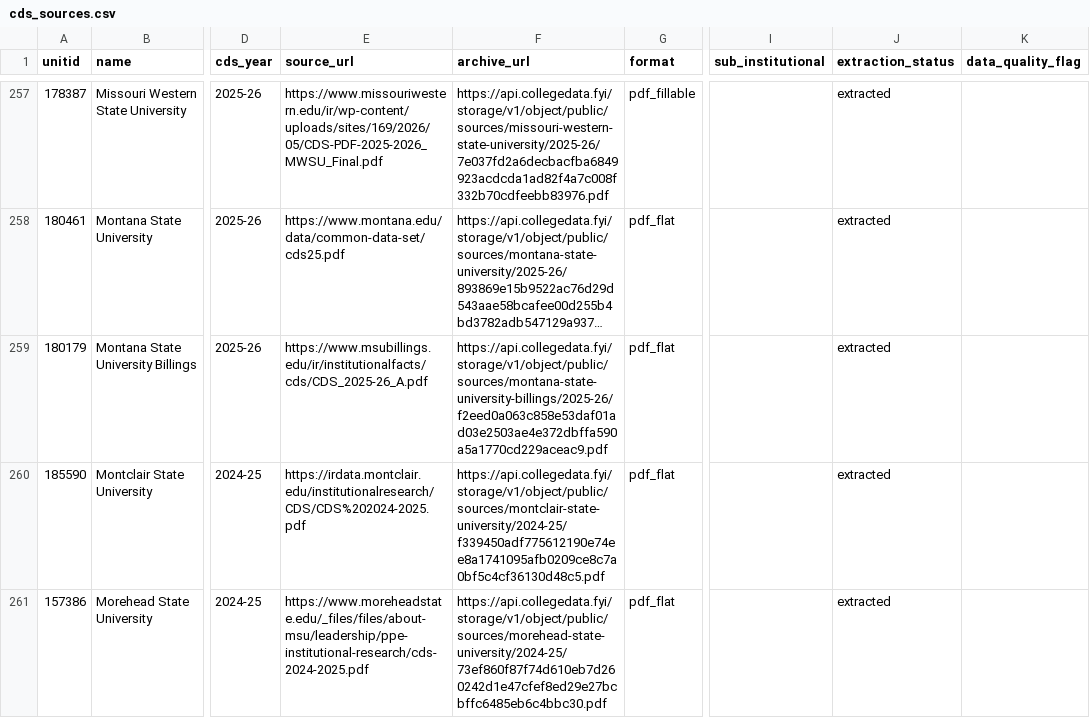
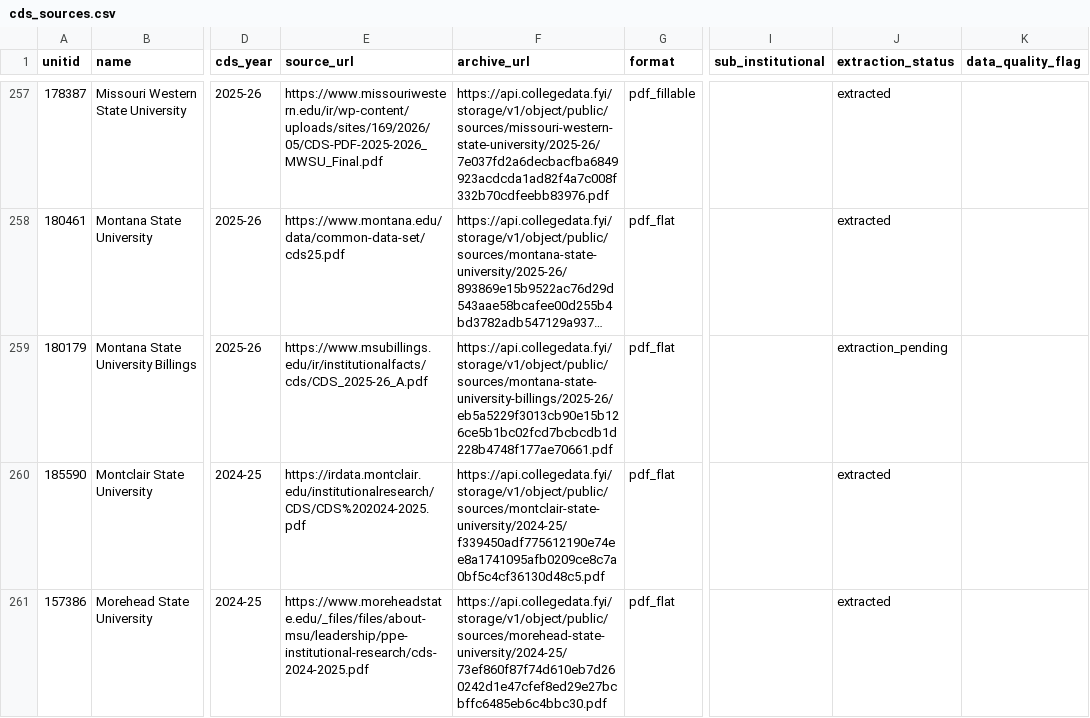
Before and after one commit to superdupersocks/gpacalculator, a CSV file: data/admissions/cds_sources.csv, drawn as a sheet; only a part is shown, gaps mark what is left out; long unchanged cells end in …; the diff names each change by its address in the sheet, - before the commit and + after, or states it on an @@ line.

```diff
--- a/data/admissions/cds_sources.csv
+++ b/data/admissions/cds_sources.csv
-F259 (archive_url): https://api.collegedata.fyi/storage/v1/object/public/sources/montana-state-university-billings/2025-26/f2eed0a063c858e53daf01ad03e2503ae4e372dbffa590a5a1770cd229aceac9.pdf
+F259 (archive_url): https://api.collegedata.fyi/storage/v1/object/public/sources/montana-state-university-billings/2025-26/eb5a5229f3013cb90e15b126ce5b1bc02fcd7bcbcdb1d228b4748f177ae70661.pdf
-J259 (extraction_status): extracted
+J259 (extraction_status): extraction_pending
```
Also changed, not shown: 3 other files.
